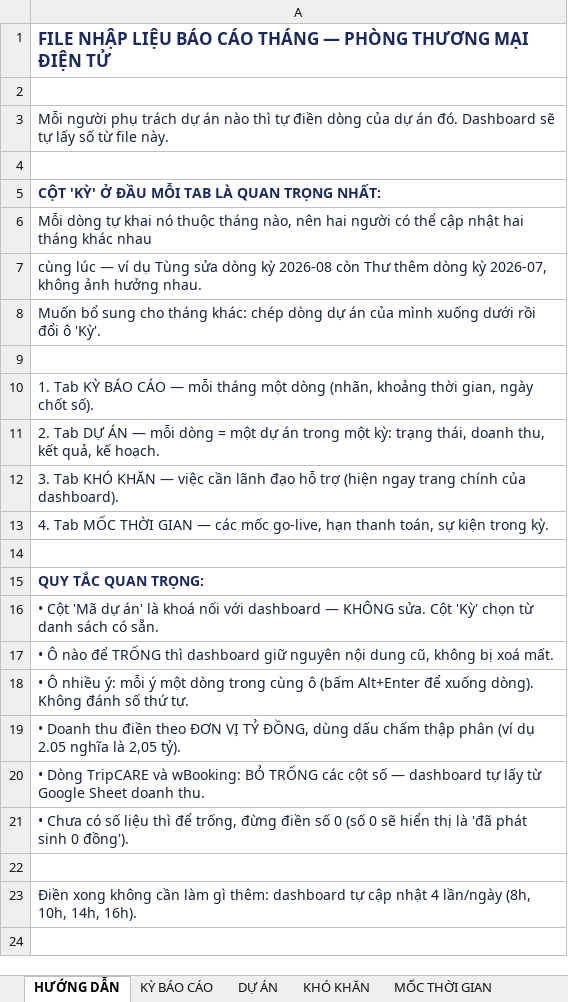
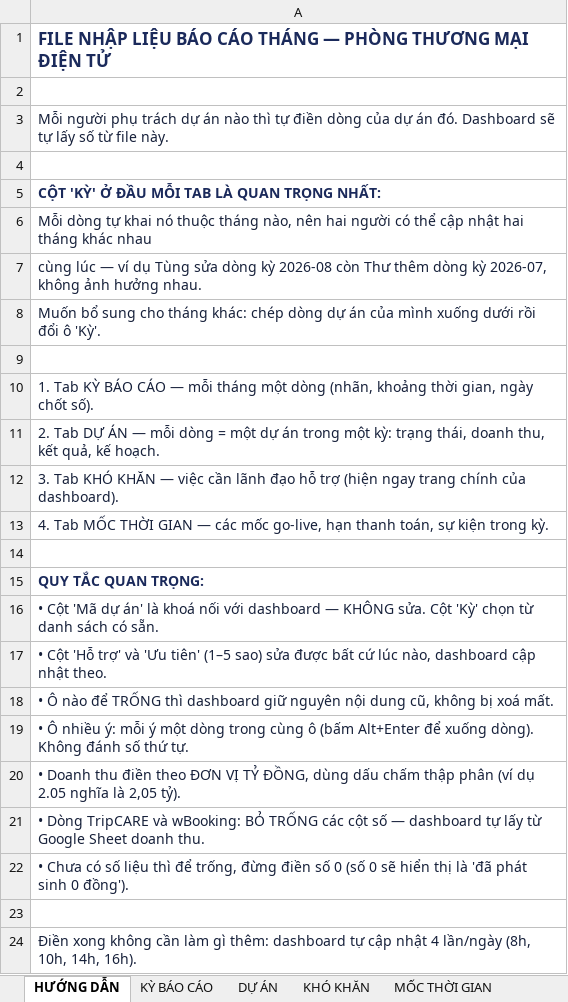
Before and after one commit to Pviaviation/ECOM, an Excel workbook: NhapLieu-BaoCaoThang.xlsx, sheet HƯỚNG DẪN, drawn as a sheet; values as stored, in another font and other column widths than the file's, no borders; the diff names each change by its address in the sheet, - before the commit and + after, or states it on an @@ line.

Commit message:
Them cot 'Ho tro' va 'Uu tien' vao sheet Du an; doc cot theo TIEU DE
- Script nhan dien cot theo ten tieu de thay vi vi tri co dinh -> Phong them cot
  hoac doi thu tu cot deu khong lam hong gi
- Cot 'Ho tro' (chon nhan su) va 'Uu tien' 1-5 sao: dashboard cap nhat theo
- Dropdown trang thai trong file mau co them 'Dang thuc hien'

```diff
--- a/NhapLieu-BaoCaoThang.xlsx (sheet HƯỚNG DẪN)
+++ b/NhapLieu-BaoCaoThang.xlsx (sheet HƯỚNG DẪN)
+row 17: • Cột 'Hỗ trợ' và 'Ưu tiên' (1–5 sao) sửa được bất cứ lúc nào, dashboard cập nhật theo.
```
Also changed, not shown: sheet DỰ ÁN, 3 other files.
